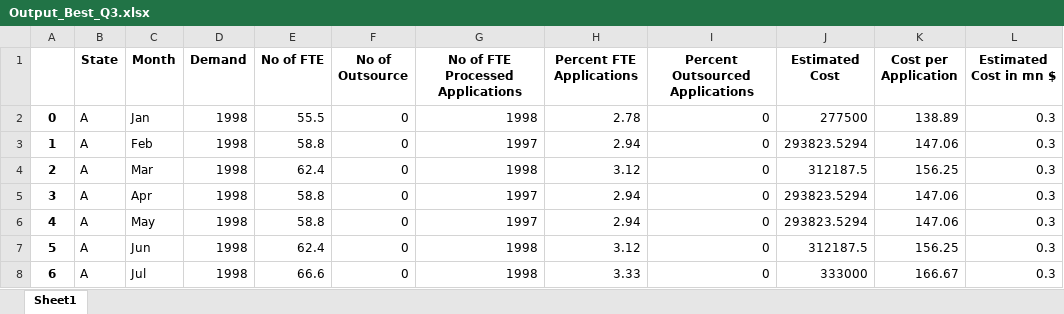
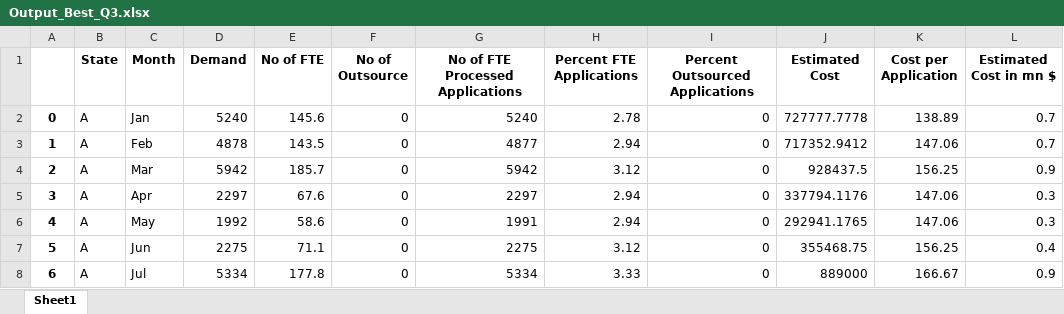
Before and after one commit to VaibhavBhargava2506/Staff-Planning-Case-Study, an Excel workbook: Output_Best_Q3.xlsx, sheet Sheet1, drawn as a sheet; only a part is shown; values as stored, in another font and other column widths than the file's, no borders; the diff covers the shown part only; the diff names each change by its address in the sheet, - before the commit and + after, or states it on an @@ line.

```diff
--- a/Output_Best_Q3.xlsx (sheet Sheet1)
+++ b/Output_Best_Q3.xlsx (sheet Sheet1)
-D2 (Demand): 1998
+D2 (Demand): 5240
-E2 (No of FTE): 55.5
+E2 (No of FTE): 145.6
-G2 (No of FTE Processed Applications): 1998
+G2 (No of FTE Processed Applications): 5240
-J2 (Estimated Cost): 277500
+J2 (Estimated Cost): 727777.7778
-L2:L3 (Estimated Cost in mn $): 0.3
+L2:L3 (Estimated Cost in mn $): 0.7
-D3 (Demand): 1998
+D3 (Demand): 4878
-E3 (No of FTE): 58.8
+E3 (No of FTE): 143.5
-G3 (No of FTE Processed Applications): 1997
+G3 (No of FTE Processed Applications): 4877
-J3 (Estimated Cost): 293823.5294
+J3 (Estimated Cost): 717352.9412
-D4 (Demand): 1998
+D4 (Demand): 5942
-E4 (No of FTE): 62.4
+E4 (No of FTE): 185.7
-G4 (No of FTE Processed Applications): 1998
+G4 (No of FTE Processed Applications): 5942
-J4 (Estimated Cost): 312187.5
+J4 (Estimated Cost): 928437.5
-L4 (Estimated Cost in mn $): 0.3
+L4 (Estimated Cost in mn $): 0.9
-D5 (Demand): 1998
+D5 (Demand): 2297
-E5 (No of FTE): 58.8
+E5 (No of FTE): 67.6
-G5 (No of FTE Processed Applications): 1997
+G5 (No of FTE Processed Applications): 2297
-J5 (Estimated Cost): 293823.5294
+J5 (Estimated Cost): 337794.1176
-D6 (Demand): 1998
+D6 (Demand): 1992
-E6 (No of FTE): 58.8
+E6 (No of FTE): 58.6
-G6 (No of FTE Processed Applications): 1997
+G6 (No of FTE Processed Applications): 1991
-J6 (Estimated Cost): 293823.5294
+J6 (Estimated Cost): 292941.1765
-D7 (Demand): 1998
+D7 (Demand): 2275
-E7 (No of FTE): 62.4
+E7 (No of FTE): 71.1
-G7 (No of FTE Processed Applications): 1998
+G7 (No of FTE Processed Applications): 2275
-J7 (Estimated Cost): 312187.5
+J7 (Estimated Cost): 355468.75
-L7 (Estimated Cost in mn $): 0.3
+L7 (Estimated Cost in mn $): 0.4
-D8 (Demand): 1998
+D8 (Demand): 5334
-E8 (No of FTE): 66.6
+E8 (No of FTE): 177.8
-G8 (No of FTE Processed Applications): 1998
+G8 (No of FTE Processed Applications): 5334
-J8 (Estimated Cost): 333000
+J8 (Estimated Cost): 889000
-L8 (Estimated Cost in mn $): 0.3
+L8 (Estimated Cost in mn $): 0.9
```
Also changed, not shown: 138 edited cells elsewhere in this sheet, Output_Optimised_Q2.xlsx, Output_Worst_Q3.xlsx, 3 other files.
